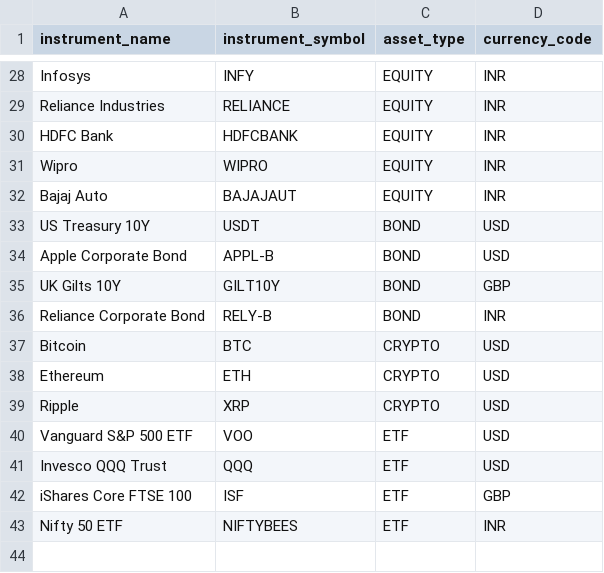
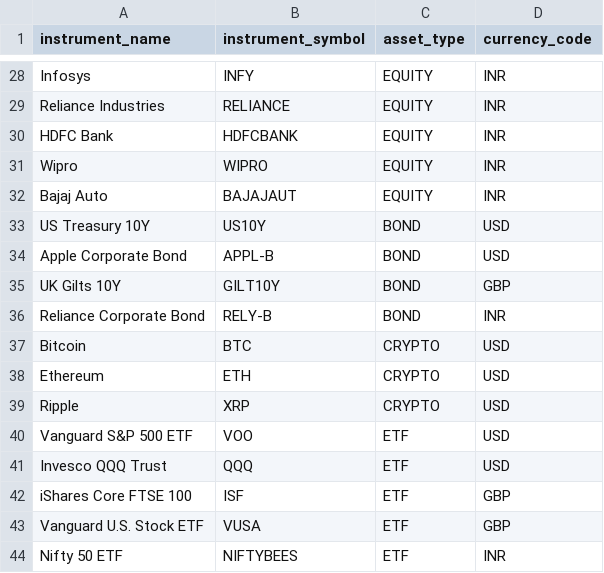
Before and after one commit to AriLacanienta/Buzz-LEAPyear-team-project, a CSV file: backend/src/main/resources/instruments.csv, drawn as a sheet; only a part is shown, gaps mark what is left out.

```diff
--- a/backend/src/main/resources/instruments.csv
+++ b/backend/src/main/resources/instruments.csv
@@ -32,3 +32,3 @@ Wipro,WIPRO,EQUITY,INR
 Bajaj Auto,BAJAJAUT,EQUITY,INR
-US Treasury 10Y,USDT,BOND,USD
+US Treasury 10Y,US10Y,BOND,USD
 Apple Corporate Bond,APPL-B,BOND,USD
@@ -42,2 +42,3 @@ Invesco QQQ Trust,QQQ,ETF,USD
 iShares Core FTSE 100,ISF,ETF,GBP
+Vanguard U.S. Stock ETF,VUSA,ETF,GBP
 Nifty 50 ETF,NIFTYBEES,ETF,INR
```
Also changed, not shown: backend/src/main/resources/quotes.csv, backend/src/main/resources/trades.csv, 22 other files.
